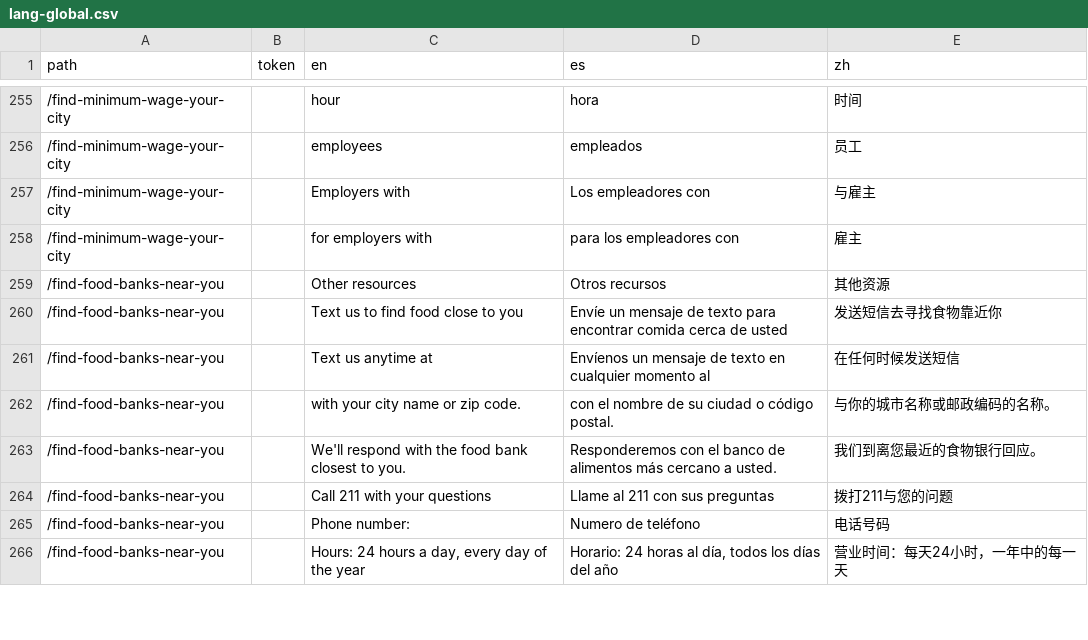
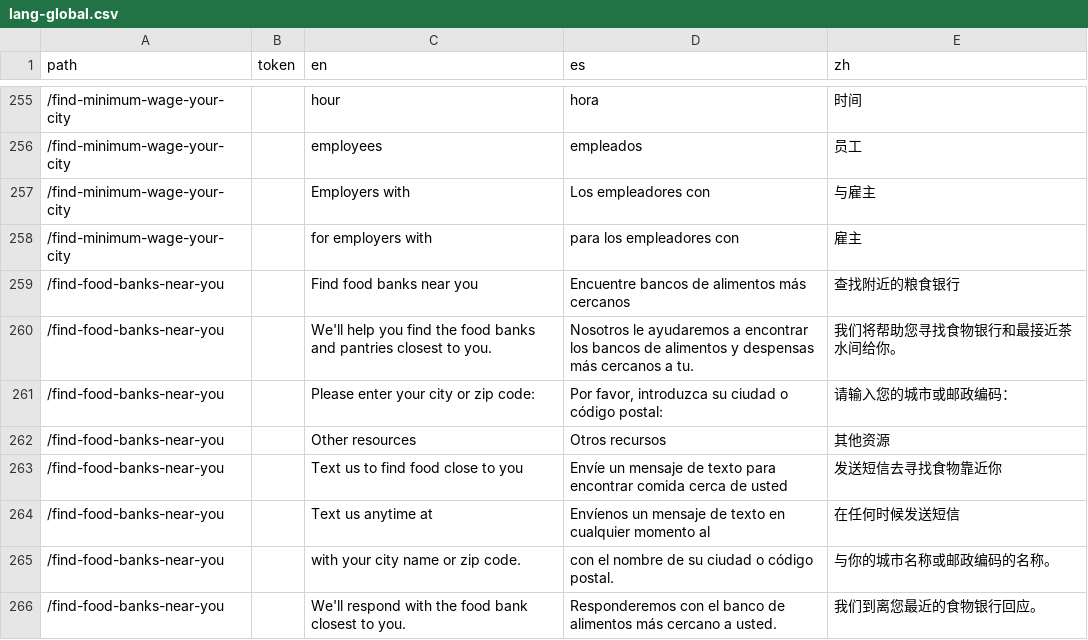
Before and after one commit to cagov/Alpha, a CSV file: src/lang-global.csv, drawn as a sheet; only a part is shown, gaps mark what is left out; the shorter side is filled out with more unchanged rows; the diff names each change by its address in the sheet, - before the commit and + after, or states it on an @@ line.

```diff
--- a/src/lang-global.csv
+++ b/src/lang-global.csv
+row 259: /find-food-banks-near-you |  | Find food banks near you | Encuentre bancos de alimentos más cercanos | 查找附近的粮食银行
+row 260: /find-food-banks-near-you |  | We'll help you find the food banks and pantries closest to you. | Nosotros le ayudaremos a encontrar los bancos de alimentos y despensas más cercanos a tu. | 我们将帮助您寻找食物银行和最接近茶水间给你。
+row 261: /find-food-banks-near-you |  | Please enter your city or zip code: | Por favor, introduzca su ciudad o código postal: | 请输入您的城市或邮政编码：
```
Also changed, not shown: 5 other files.
